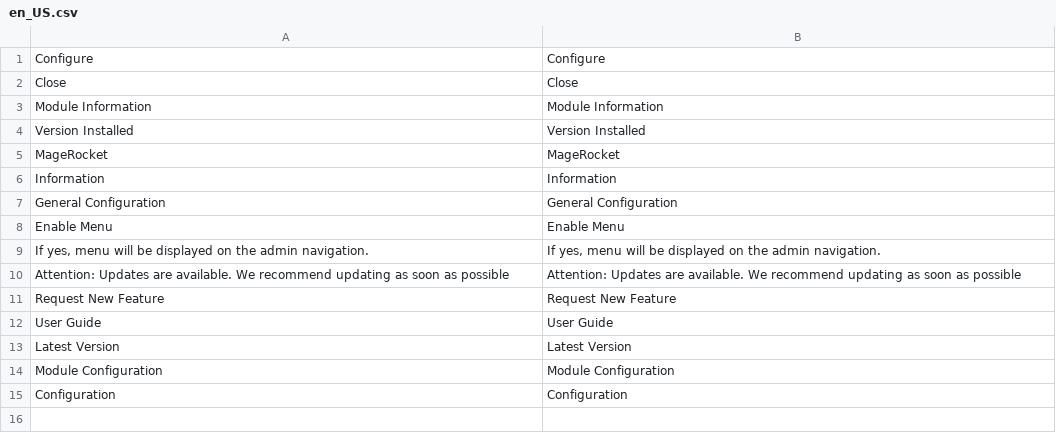
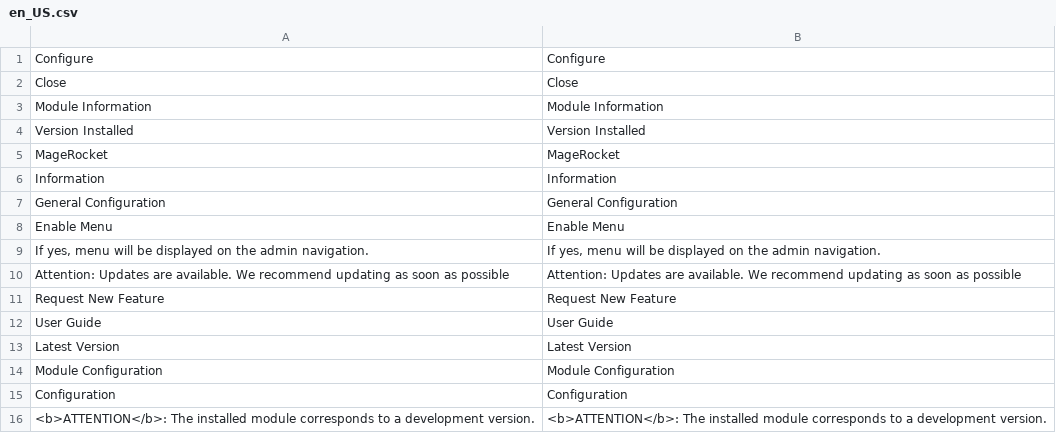
Before and after one commit to MageRocket/module-core, a CSV file: i18n/en_US.csv, drawn as a sheet; the diff names each change by its address in the sheet, - before the commit and + after, or states it on an @@ line.

```diff
--- a/i18n/en_US.csv
+++ b/i18n/en_US.csv
+row 16: <b>ATTENTION</b>: The installed module corresponds to a development version. | <b>ATTENTION</b>: The installed module corresponds to a development version.
```
Also changed, not shown: i18n/es_AR.csv, 14 other files.
